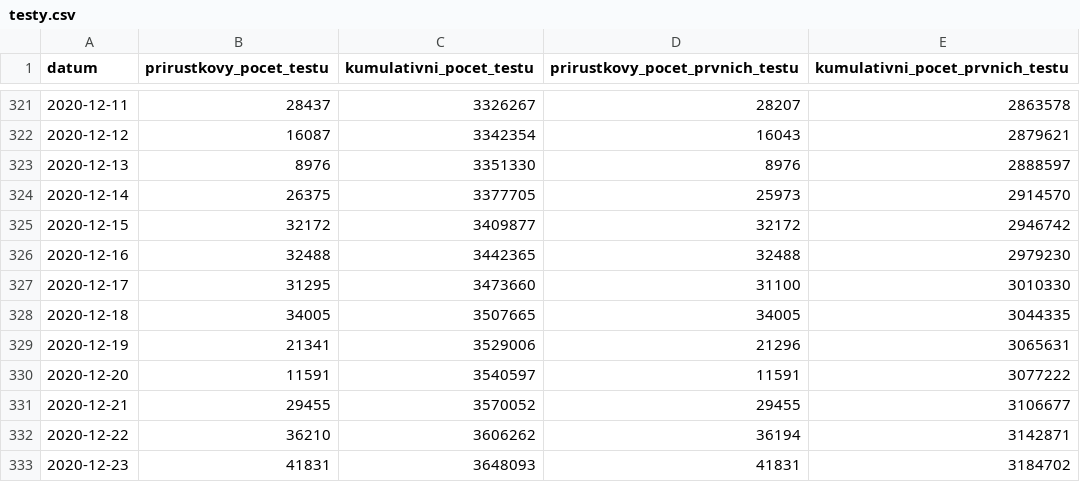
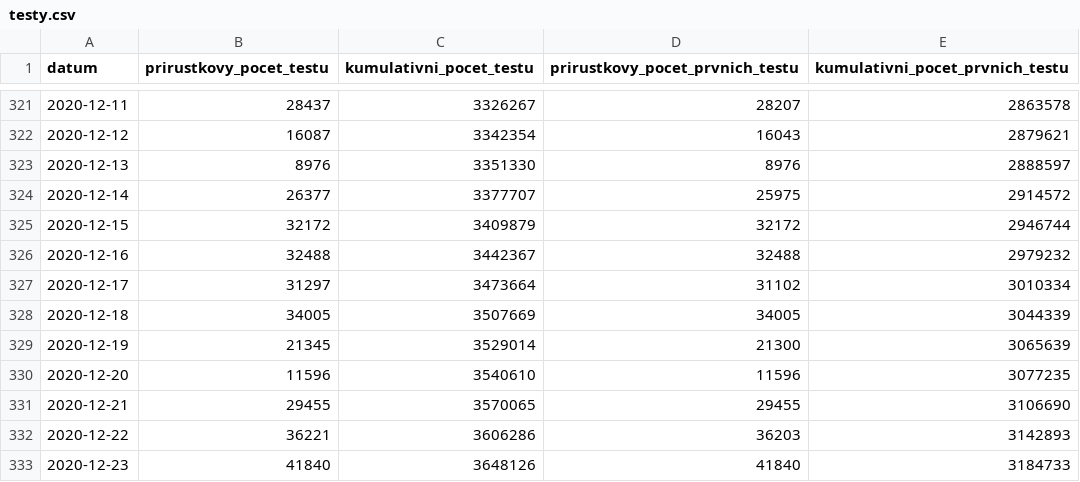
Before and after one commit to michalskop/mzcr-cz-covid-19-data, a CSV file: testy.csv, drawn as a sheet; only a part is shown, gaps mark what is left out; the diff covers the shown part only.

```diff
--- a/testy.csv
+++ b/testy.csv
@@ -323,11 +323,11 @@
 2020-12-13,8976,3351330,8976,2888597
-2020-12-14,26375,3377705,25973,2914570
-2020-12-15,32172,3409877,32172,2946742
-2020-12-16,32488,3442365,32488,2979230
-2020-12-17,31295,3473660,31100,3010330
-2020-12-18,34005,3507665,34005,3044335
-2020-12-19,21341,3529006,21296,3065631
-2020-12-20,11591,3540597,11591,3077222
-2020-12-21,29455,3570052,29455,3106677
-2020-12-22,36210,3606262,36194,3142871
-2020-12-23,41831,3648093,41831,3184702
+2020-12-14,26377,3377707,25975,2914572
+2020-12-15,32172,3409879,32172,2946744
+2020-12-16,32488,3442367,32488,2979232
+2020-12-17,31297,3473664,31102,3010334
+2020-12-18,34005,3507669,34005,3044339
+2020-12-19,21345,3529014,21300,3065639
+2020-12-20,11596,3540610,11596,3077235
+2020-12-21,29455,3570065,29455,3106690
+2020-12-22,36221,3606286,36203,3142893
+2020-12-23,41840,3648126,41840,3184733
```
Also changed, not shown: 1 added row and 22 edited cells elsewhere in this file, kraj-okres-nakazeni-vyleceni-umrti.csv, nakaza.csv, 5 other files.
